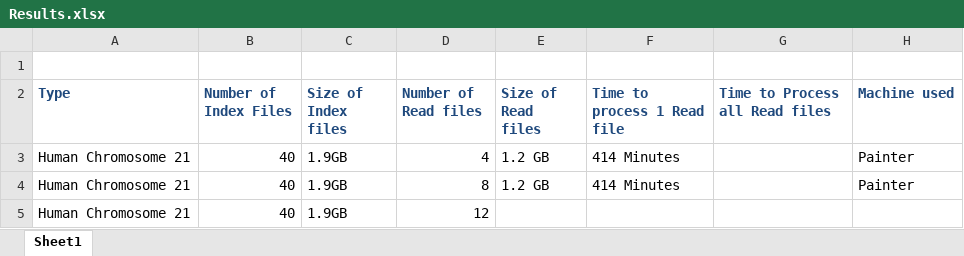
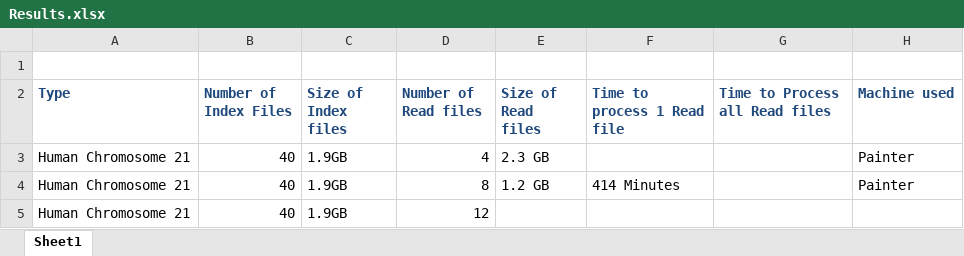
Before and after one commit to saga-project/saga-cpp-legacy-projects, an Excel workbook: papers/data-intensive-bio/Results.xlsx, sheet Sheet1, drawn as a sheet; values as stored, in another font and other column widths than the file's, no borders; the diff names each change by its address in the sheet, - before the commit and + after, or states it on an @@ line.

Commit message:
adding results sheet
git-svn-id: file://localhost/tmp/svn2git/svn@3664 defb5e50-622e-49ec-a68e-d72c7db87b45

```diff
--- a/papers/data-intensive-bio/Results.xlsx (sheet Sheet1)
+++ b/papers/data-intensive-bio/Results.xlsx (sheet Sheet1)
-E3 (Size of Read files): 1.2 GB
+E3 (Size of Read files): 2.3 GB
-F3 (Time to process 1 Read file): 414 Minutes
+F3 (Time to process 1 Read file): (empty)
```
